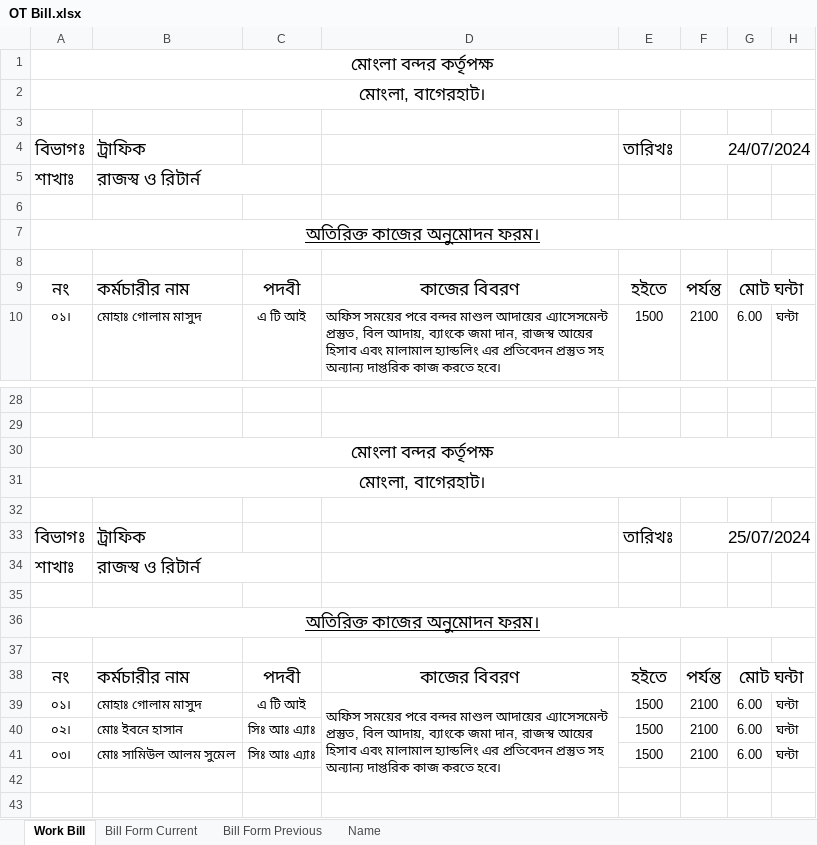
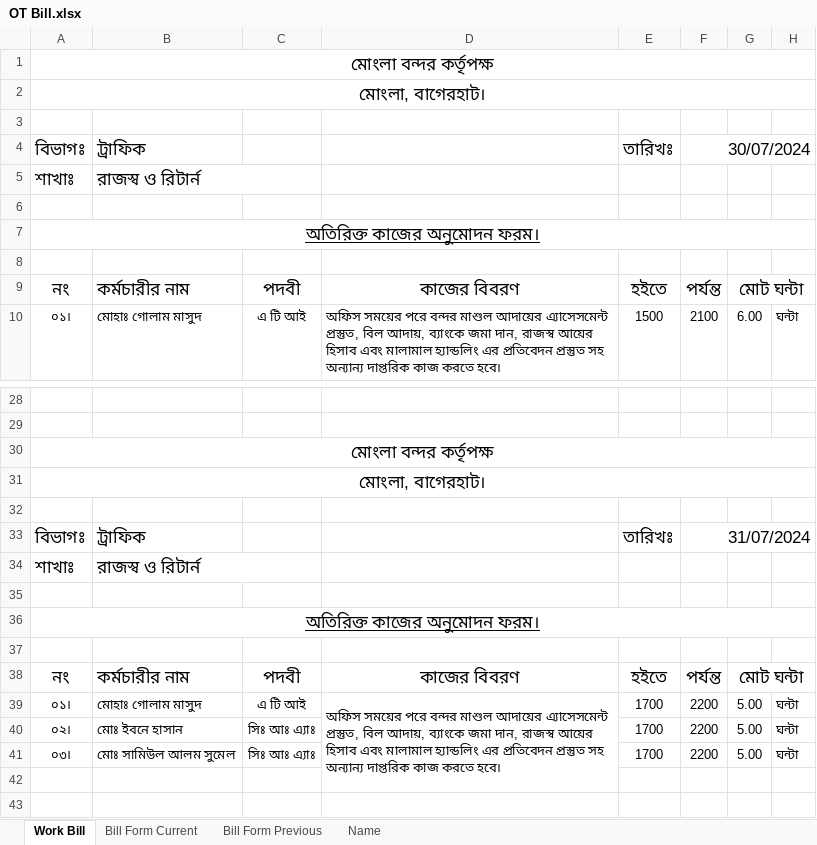
Before and after one commit to revenueNreturn/01.-Official, an Excel workbook: 12. OT Form & Bill/OT Bill.xlsx, sheet Work Bill, drawn as a sheet; only a part is shown, gaps mark what is left out; values as stored, in another font and other column widths than the file's, no borders; the diff names each change by its address in the sheet, - before the commit and + after, or states it on an @@ line.

```diff
--- a/12. OT Form & Bill/OT Bill.xlsx (sheet Work Bill)
+++ b/12. OT Form & Bill/OT Bill.xlsx (sheet Work Bill)
-F4: 24/07/2024
+F4: 30/07/2024
-F33: 25/07/2024
+F33: 31/07/2024
-E39:E41: 1500
+E39:E41: 1700
-F39:F41: 2100
+F39:F41: 2200
-G39:G41: 6.00
+G39:G41: 5.00
```
Also changed, not shown: sheet Bill Form Current, formulas that keep their value, 02. Monthly Revnue Statement/01. Monthly Revnue 2024-2025.xlsx, 13. Daily Summery/C&F Agent Wise Car Delivery Main.xlsx, 3 other files.
